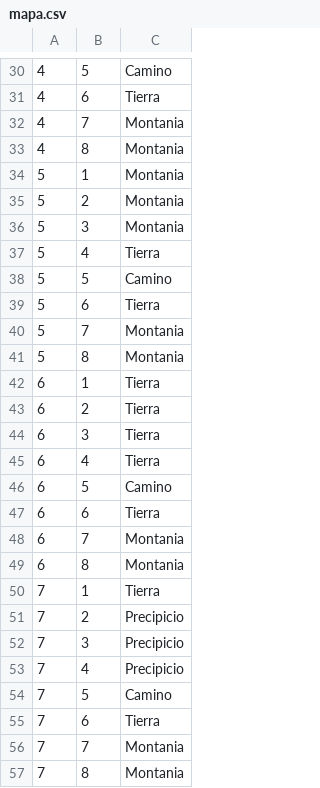
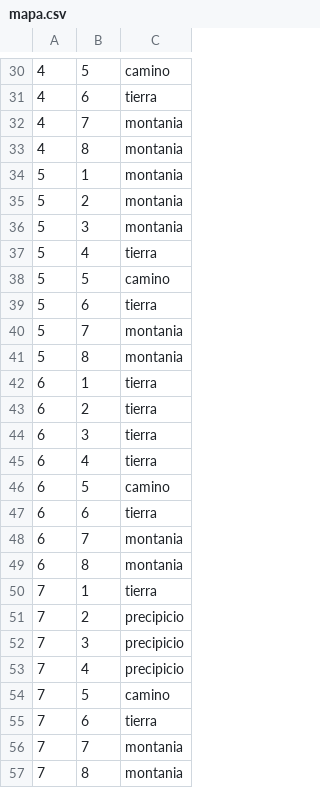
Before and after one commit to ShesSTalker/DeChill, a CSV file: mapa.csv, drawn as a sheet; only a part is shown, gaps mark what is left out; the diff covers the shown part only.

```diff
--- a/mapa.csv
+++ b/mapa.csv
@@ -30,28 +30,28 @@
-4,5,Camino
-4,6,Tierra
-4,7,Montania
-4,8,Montania
-5,1,Montania
-5,2,Montania
-5,3,Montania
-5,4,Tierra
-5,5,Camino
-5,6,Tierra
-5,7,Montania
-5,8,Montania
-6,1,Tierra
-6,2,Tierra
-6,3,Tierra
-6,4,Tierra
-6,5,Camino
-6,6,Tierra
-6,7,Montania
-6,8,Montania
-7,1,Tierra
-7,2,Precipicio
-7,3,Precipicio
-7,4,Precipicio
-7,5,Camino
-7,6,Tierra
-7,7,Montania
-7,8,Montania
+4,5,camino
+4,6,tierra
+4,7,montania
+4,8,montania
+5,1,montania
+5,2,montania
+5,3,montania
+5,4,tierra
+5,5,camino
+5,6,tierra
+5,7,montania
+5,8,montania
+6,1,tierra
+6,2,tierra
+6,3,tierra
+6,4,tierra
+6,5,camino
+6,6,tierra
+6,7,montania
+6,8,montania
+7,1,tierra
+7,2,precipicio
+7,3,precipicio
+7,4,precipicio
+7,5,camino
+7,6,tierra
+7,7,montania
+7,8,montania
```
Also changed, not shown: 36 edited cells elsewhere in this file, 11 other files.
